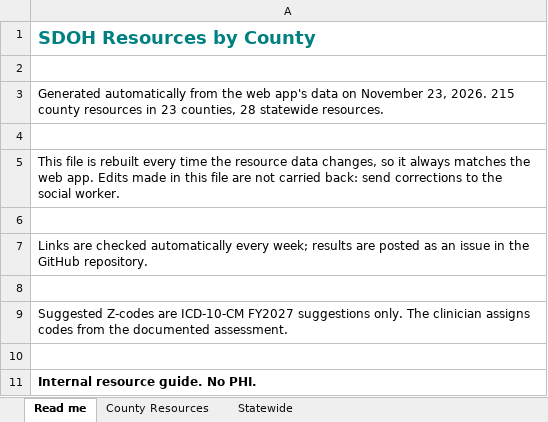
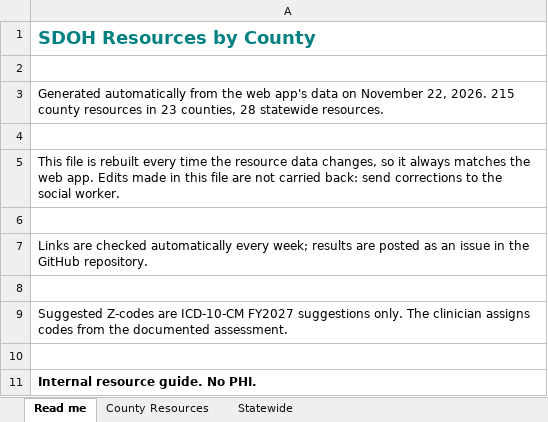
Before and after one commit to Cheaney123/SDOHresources, an Excel workbook: SDOH_Resources.xlsx, sheet Read me, drawn as a sheet; values as stored, in another font and other column widths than the file's, no borders; the diff names each change by its address in the sheet, - before the commit and + after, or states it on an @@ line.

```diff
--- a/SDOH_Resources.xlsx (sheet Read me)
+++ b/SDOH_Resources.xlsx (sheet Read me)
-A3: …on November 23, 2026. 215…
+A3: …on November 22, 2026. 215…
```
Also changed, not shown: 3 other files.
